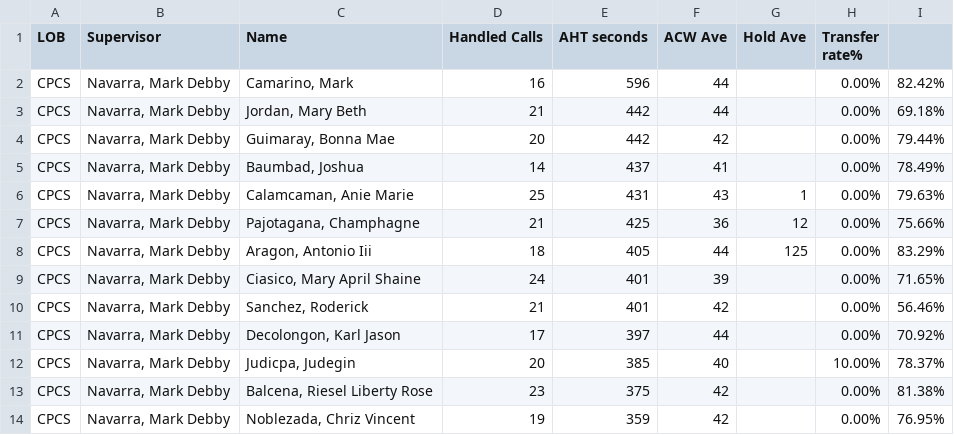
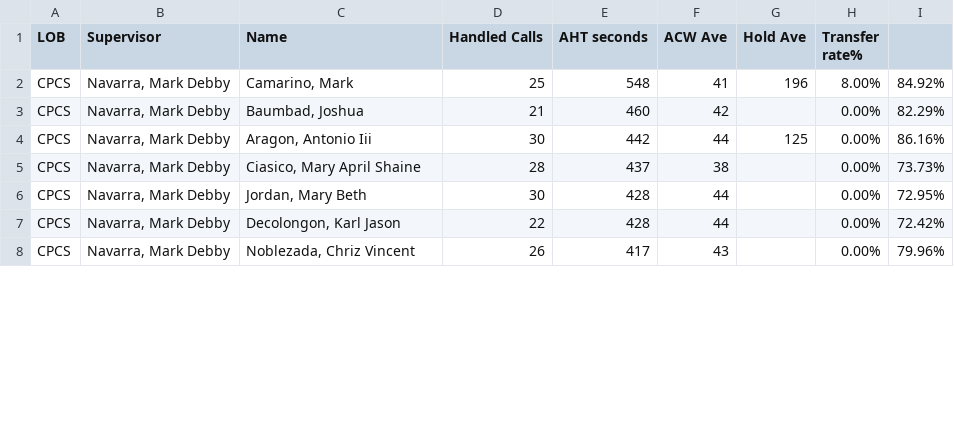
Before and after one commit to CGS-J/CPCS-AHT, a CSV file: cpcs.csv, drawn as a sheet; only a part is shown; the diff covers the shown part only.

```diff
--- a/cpcs.csv
+++ b/cpcs.csv
@@ -1,14 +1,8 @@
 LOB,Supervisor,Name ,Handled Calls ,AHT seconds,ACW Ave,Hold Ave,Transfer rate%,
-CPCS,"Navarra, Mark Debby","Camarino, Mark",16,596,44,,0.00%,82.42%
-CPCS,"Navarra, Mark Debby","Jordan, Mary Beth",21,442,44,,0.00%,69.18%
-CPCS,"Navarra, Mark Debby","Guimaray, Bonna Mae",20,442,42,,0.00%,79.44%
-CPCS,"Navarra, Mark Debby","Baumbad, Joshua",14,437,41,,0.00%,78.49%
-CPCS,"Navarra, Mark Debby","Calamcaman, Anie Marie",25,431,43,1,0.00%,79.63%
-CPCS,"Navarra, Mark Debby","Pajotagana, Champhagne",21,425,36,12,0.00%,75.66%
-CPCS,"Navarra, Mark Debby","Aragon, Antonio Iii",18,405,44,125,0.00%,83.29%
-CPCS,"Navarra, Mark Debby","Ciasico, Mary April Shaine",24,401,39,,0.00%,71.65%
-CPCS,"Navarra, Mark Debby","Sanchez, Roderick",21,401,42,,0.00%,56.46%
-CPCS,"Navarra, Mark Debby","Decolongon, Karl Jason",17,397,44,,0.00%,70.92%
-CPCS,"Navarra, Mark Debby","Judicpa, Judegin",20,385,40,,10.00%,78.37%
-CPCS,"Navarra, Mark Debby","Balcena, Riesel Liberty Rose",23,375,42,,0.00%,81.38%
-CPCS,"Navarra, Mark Debby","Noblezada, Chriz Vincent",19,359,42,,0.00%,76.95%
+CPCS,"Navarra, Mark Debby","Camarino, Mark",25,548,41,196,8.00%,84.92%
+CPCS,"Navarra, Mark Debby","Baumbad, Joshua",21,460,42,,0.00%,82.29%
+CPCS,"Navarra, Mark Debby","Aragon, Antonio Iii",30,442,44,125,0.00%,86.16%
+CPCS,"Navarra, Mark Debby","Ciasico, Mary April Shaine",28,437,38,,0.00%,73.73%
+CPCS,"Navarra, Mark Debby","Jordan, Mary Beth",30,428,44,,0.00%,72.95%
+CPCS,"Navarra, Mark Debby","Decolongon, Karl Jason",22,428,44,,0.00%,72.42%
+CPCS,"Navarra, Mark Debby","Noblezada, Chriz Vincent",26,417,43,,0.00%,79.96%
```
Also changed, not shown: 8 added rows, 1 removed row and 18 edited cells elsewhere in this file, cpcsAHT.csv, 1 other file.
